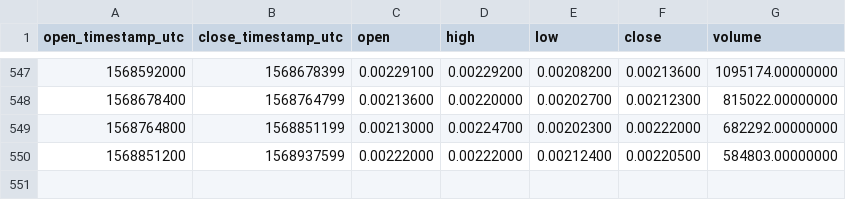
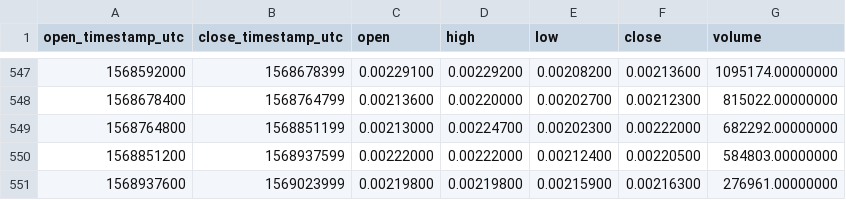
Before and after one commit to cryptobigbro/binance-XEMBNB, a CSV file: binance-XEMBNB-1d.csv, drawn as a sheet; only a part is shown, gaps mark what is left out.

Commit message:
Update OHLCV data.

```diff
--- a/binance-XEMBNB-1d.csv
+++ b/binance-XEMBNB-1d.csv
@@ -550 +550,2 @@ open_timestamp_utc,close_timestamp_utc,open,high,low,close,volume
 1568851200,1568937599,0.00222000,0.00222000,0.00212400,0.00220500,584803.00000000
+1568937600,1569023999,0.00219800,0.00219800,0.00215900,0.00216300,276961.00000000
```
Also changed, not shown: 1 other file.
